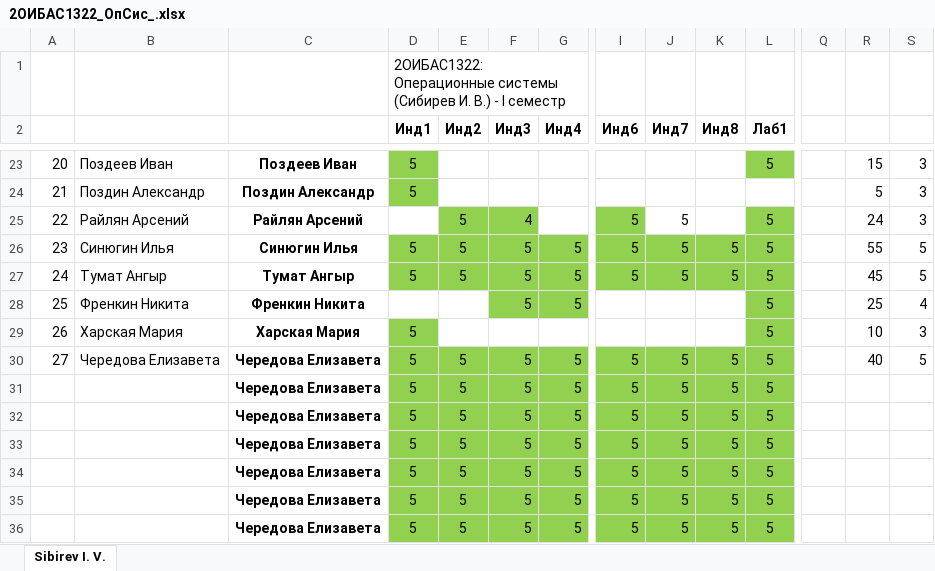
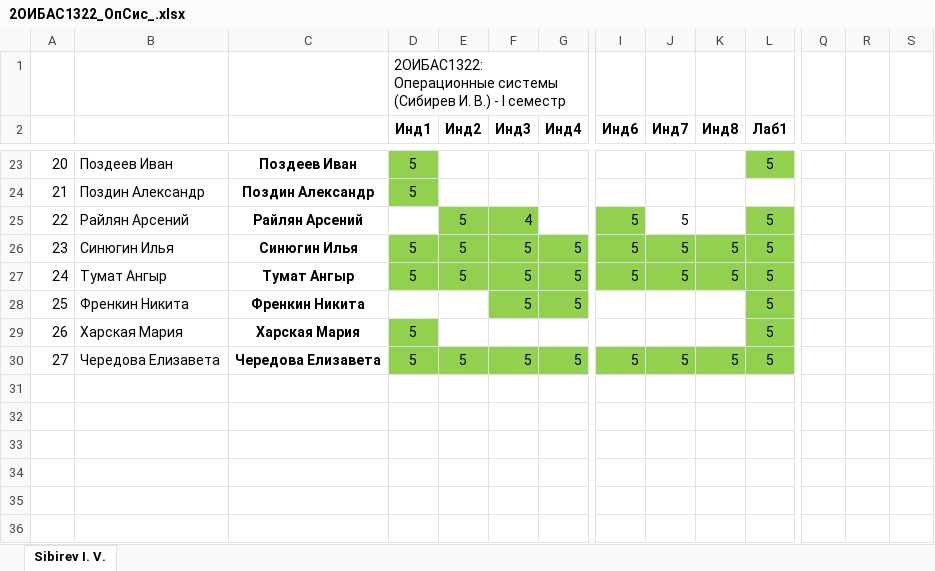
Before and after one commit to IvanSibirevV2/KipFin_Lab_2023-24_Git0, an Excel workbook: 2ОИБАС1322/2ОИБАС1322_ОпСис_.xlsx, sheet Sibirev I. V., drawn as a sheet; only a part is shown, gaps mark what is left out; values as stored, in another font and other column widths than the file's, no borders; conditional formats not drawn; rows hold the shown columns only; the diff covers the shown part only; the diff names each change by its address in the sheet, - before the commit and + after, or states it on an @@ line.

```diff
--- a/2ОИБАС1322/2ОИБАС1322_ОпСис_.xlsx (sheet Sibirev I. V.)
+++ b/2ОИБАС1322/2ОИБАС1322_ОпСис_.xlsx (sheet Sibirev I. V.)
-R23: 15
+R23: (empty)
-S23:S25: 3
+S23:S25: (empty)
-R24: 5
+R24: (empty)
-R25: 24
+R25: (empty)
-R26: 55
+R26: (empty)
-S26:S27: 5
+S26:S27: (empty)
-R27: 45
+R27: (empty)
-R28: 25
+R28: (empty)
-S28: 4
+S28: (empty)
-R29: 10
+R29: (empty)
-S29: 3
+S29: (empty)
-R30: 40
+R30: (empty)
-S30: 5
+S30: (empty)
-row 31:  |  | Чередова Елизавета | 5 | 5 | 5 | 5 | 5 | 5 | 5 | 5
-row 32:  |  | Чередова Елизавета | 5 | 5 | 5 | 5 | 5 | 5 | 5 | 5
-row 33:  |  | Чередова Елизавета | 5 | 5 | 5 | 5 | 5 | 5 | 5 | 5
-row 34:  |  | Чередова Елизавета | 5 | 5 | 5 | 5 | 5 | 5 | 5 | 5
-row 35:  |  | Чередова Елизавета | 5 | 5 | 5 | 5 | 5 | 5 | 5 | 5
-row 36:  |  | Чередова Елизавета | 5 | 5 | 5 | 5 | 5 | 5 | 5 | 5
```
Also changed, not shown: 39 edited cells and cell formats elsewhere in this sheet, 13 other files.
